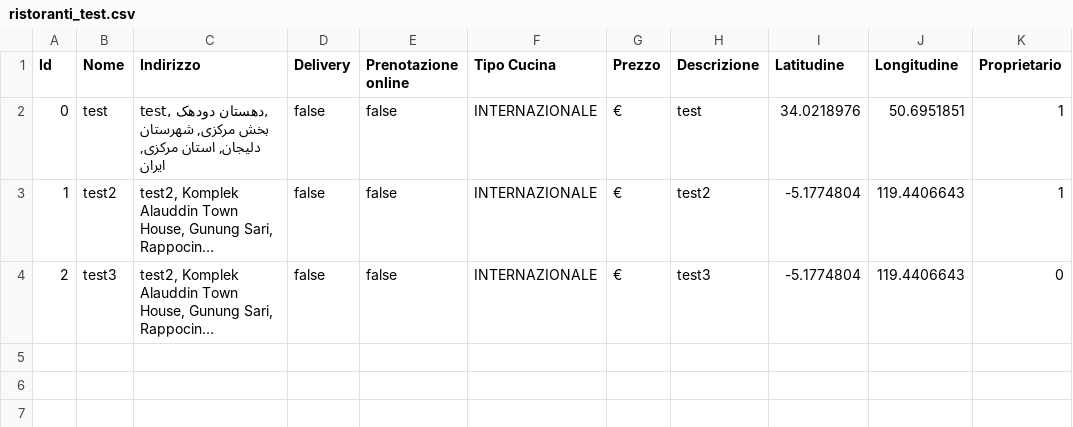
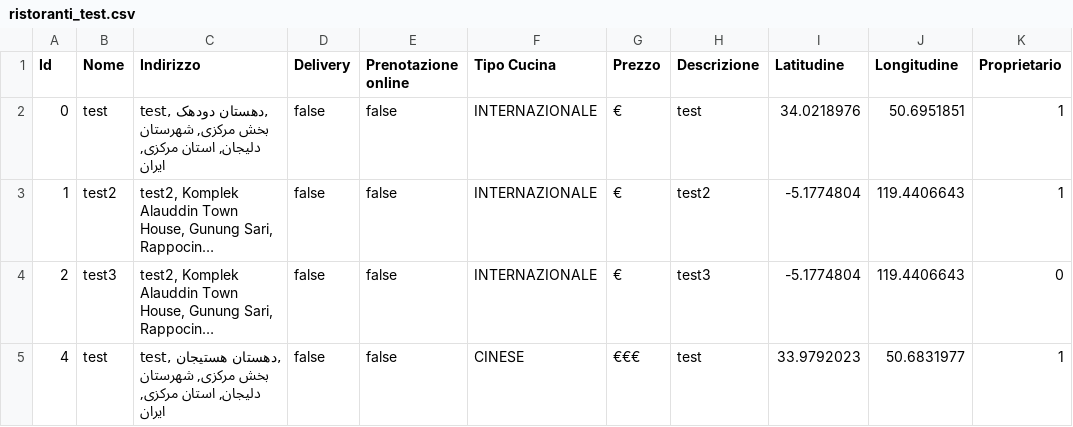
Before and after one commit to fgirlanda/The-Knife, a CSV file: fileCSV/ristoranti_test.csv, drawn as a sheet; long unchanged cells end in …; the diff names each change by its address in the sheet, - before the commit and + after, or states it on an @@ line.

```diff
--- a/fileCSV/ristoranti_test.csv
+++ b/fileCSV/ristoranti_test.csv
+row 5: 4 | test | test, دهستان هستیجان, بخش مرکزی, شهرستان دلیجان, استان مرکزی, ایران | false | false | CINESE | €€€ | test | 33.9792023 | 50.6831977 | 1
```
Also changed, not shown: 2 other files.
